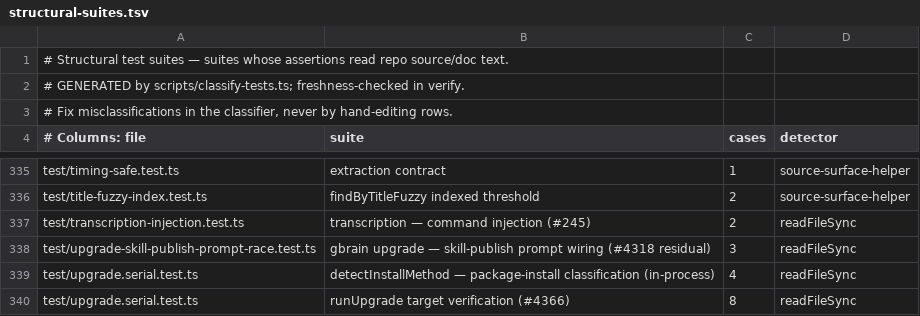
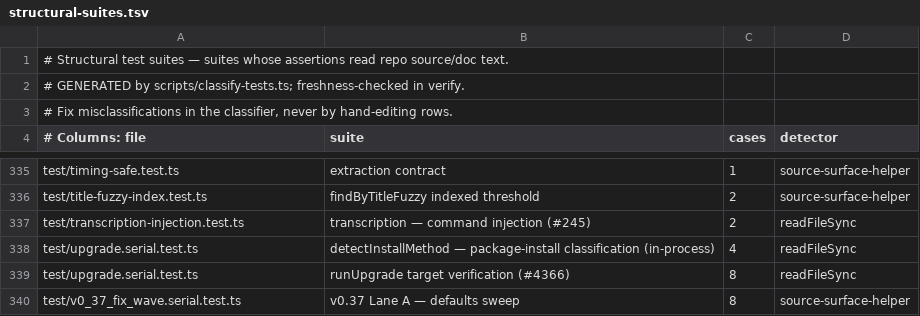
Before and after one commit to BeatusMomentum/gbrain, a TSV file: scripts/structural-suites.tsv, drawn as a sheet; only a part is shown, gaps mark what is left out; the shorter side is filled out with more unchanged rows; the diff names each change by its address in the sheet, - before the commit and + after, or states it on an @@ line.

```diff
--- a/scripts/structural-suites.tsv
+++ b/scripts/structural-suites.tsv
-row 338: test/upgrade-skill-publish-prompt-race.test.ts | gbrain upgrade — skill-publish prompt wiring (#4318 residual) | 3 | readFileSync
```
Also changed, not shown: scripts/function-size-baseline.tsv, scripts/module-size-limits.tsv, 5 other files.
